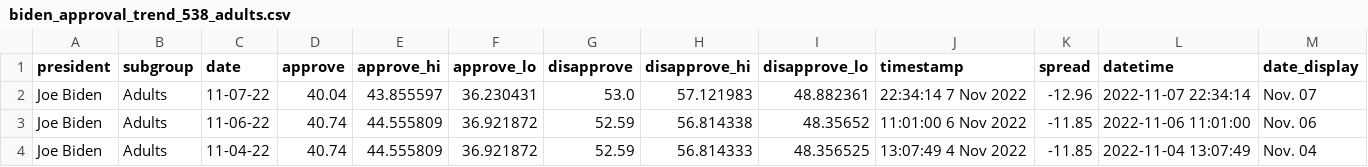
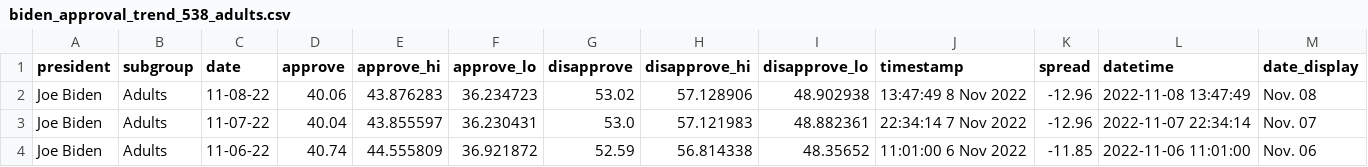
Before and after one commit to stiles/biden-polls, a CSV file: data/processed/biden_approval_trend_538_adults.csv, drawn as a sheet; only a part is shown; the shorter side is filled out with more unchanged rows.

```diff
--- a/data/processed/biden_approval_trend_538_adults.csv
+++ b/data/processed/biden_approval_trend_538_adults.csv
@@ -1,2 +1,3 @@
 president,subgroup,date,approve,approve_hi,approve_lo,disapprove,disapprove_hi,disapprove_lo,timestamp,spread,datetime,date_display
+Joe Biden,Adults,11-08-22,40.06,43.876283,36.234723,53.02,57.128906,48.902938,13:47:49  8 Nov 2022,-12.96,2022-11-08 13:47:49,Nov. 08
 Joe Biden,Adults,11-07-22,40.04,43.855597,36.230431,53.0,57.121983,48.882361,22:34:14  7 Nov 2022,-12.96,2022-11-07 22:34:14,Nov. 07
```
Also changed, not shown: data/processed/biden_approval_trend_538_all_polls.csv, data/processed/biden_approval_trend_538_latest_adults.csv, 3 other files.
